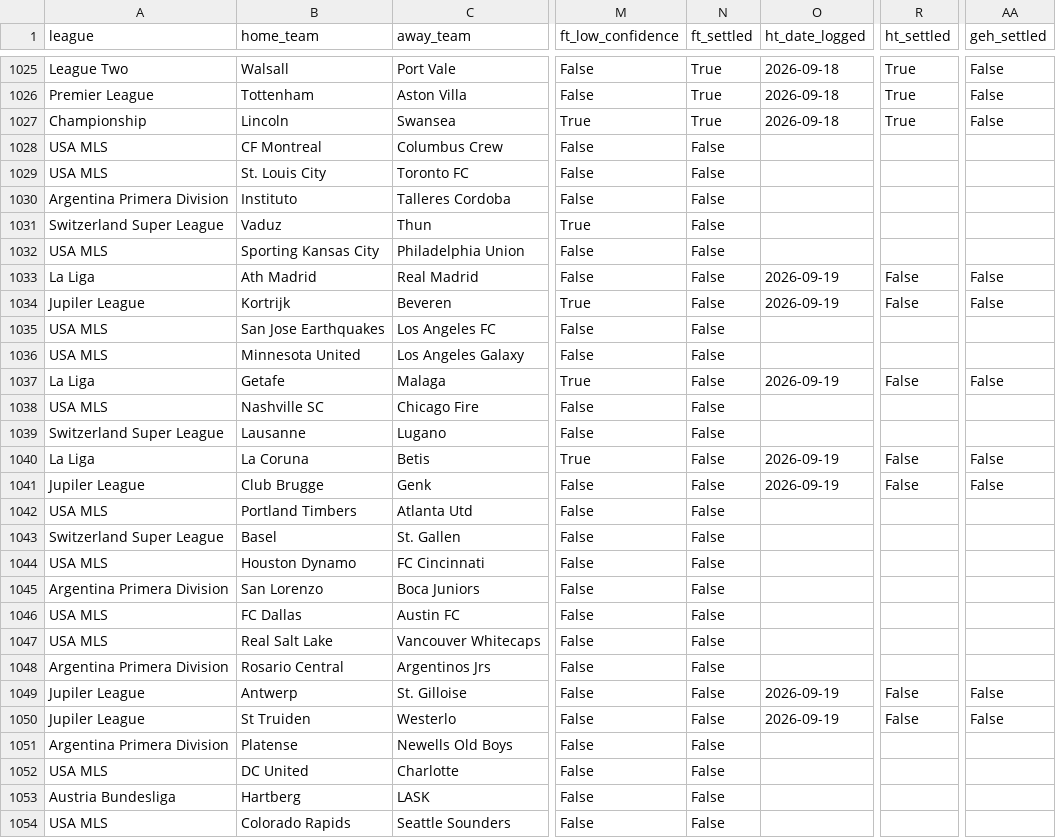
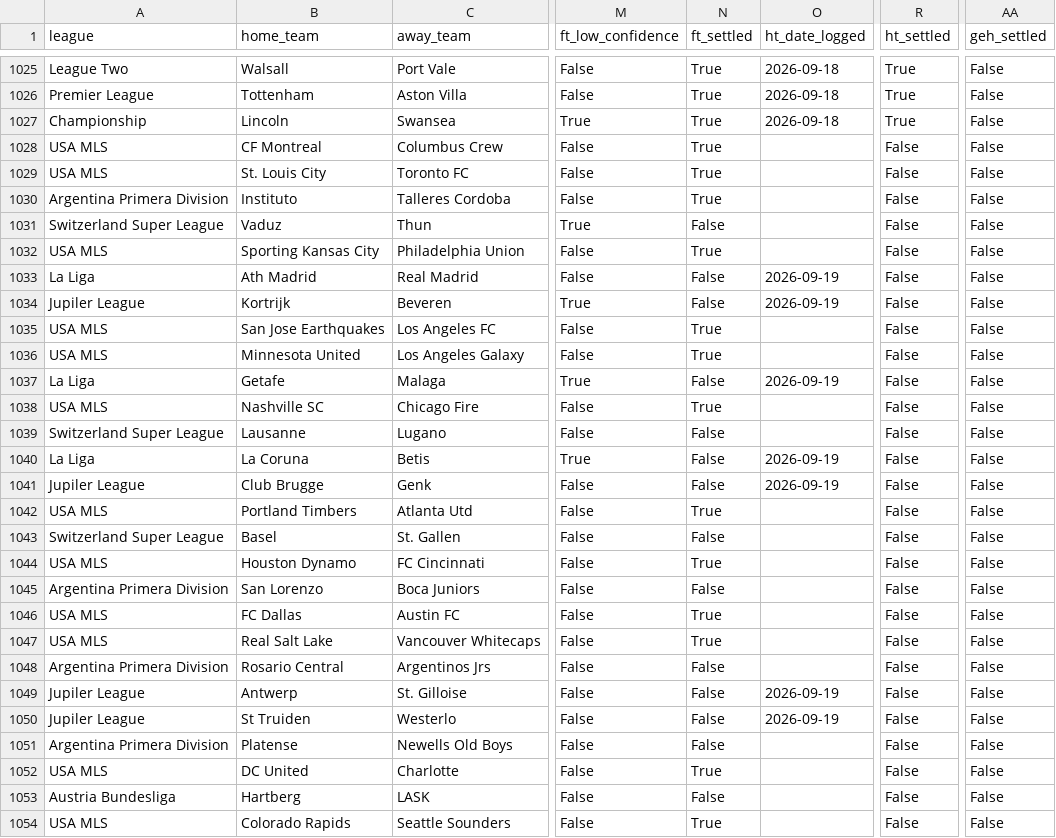
Before and after one commit to francishughes2014-cyber/model-track-record, a CSV file: public_predictions_log.csv, drawn as a sheet; only a part is shown, gaps mark what is left out; the diff covers the shown part only; the diff names each change by its address in the sheet, - before the commit and + after, or states it on an @@ line.

Commit message:
Update track record data — 2026-09-20

```diff
--- a/public_predictions_log.csv
+++ b/public_predictions_log.csv
-N1028:N1030 (ft_settled): False
+N1028:N1030 (ft_settled): True
-R1028:R1032 (ht_settled): (empty)
+R1028:R1032 (ht_settled): False
-AA1028:AA1032 (geh_settled): (empty)
+AA1028:AA1032 (geh_settled): False
-N1032 (ft_settled): False
+N1032 (ft_settled): True
-N1035:N1036 (ft_settled): False
+N1035:N1036 (ft_settled): True
-R1035:R1036 (ht_settled): (empty)
+R1035:R1036 (ht_settled): False
-AA1035:AA1036 (geh_settled): (empty)
+AA1035:AA1036 (geh_settled): False
-N1038 (ft_settled): False
+N1038 (ft_settled): True
-R1038:R1039 (ht_settled): (empty)
+R1038:R1039 (ht_settled): False
-AA1038:AA1039 (geh_settled): (empty)
+AA1038:AA1039 (geh_settled): False
-N1042 (ft_settled): False
+N1042 (ft_settled): True
-R1042:R1048 (ht_settled): (empty)
+R1042:R1048 (ht_settled): False
-AA1042:AA1048 (geh_settled): (empty)
+AA1042:AA1048 (geh_settled): False
-N1044 (ft_settled): False
+N1044 (ft_settled): True
-N1046:N1047 (ft_settled): False
+N1046:N1047 (ft_settled): True
-R1051:R1054 (ht_settled): (empty)
+R1051:R1054 (ht_settled): False
-AA1051:AA1054 (geh_settled): (empty)
+AA1051:AA1054 (geh_settled): False
-N1052 (ft_settled): False
+N1052 (ft_settled): True
-N1054 (ft_settled): False
+N1054 (ft_settled): True
```
Also changed, not shown: 54 edited cells elsewhere in this file, 3 other files.
